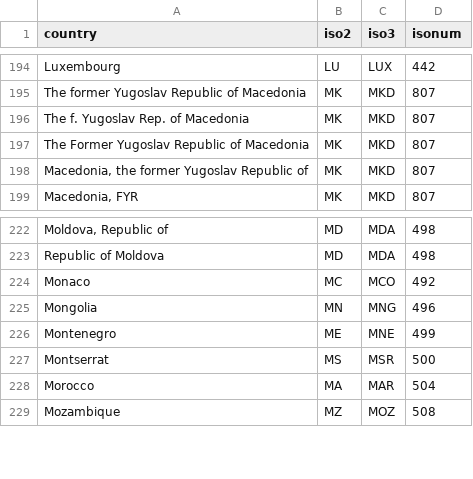
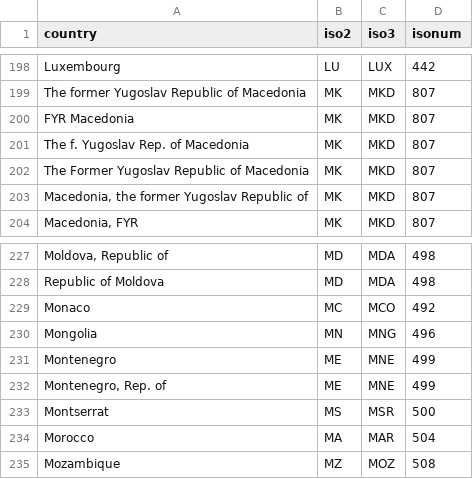
Before and after one commit to adrivsh/country_names, a CSV file: names_to_iso.csv, drawn as a sheet; only a part is shown, gaps mark what is left out; the diff covers the shown part only; the diff names each change by its address in the sheet, - before the commit and + after, or states it on an @@ line.

```diff
--- a/names_to_iso.csv
+++ b/names_to_iso.csv
+row 200: FYR Macedonia | MK | MKD | 807
+row 232: Montenegro, Rep. of | ME | MNE | 499
```
Also changed, not shown: 6 added rows elsewhere in this file.
